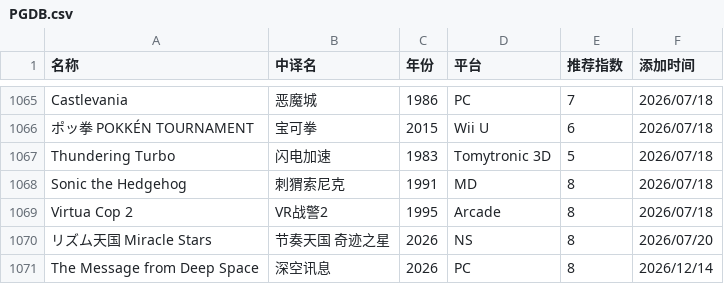
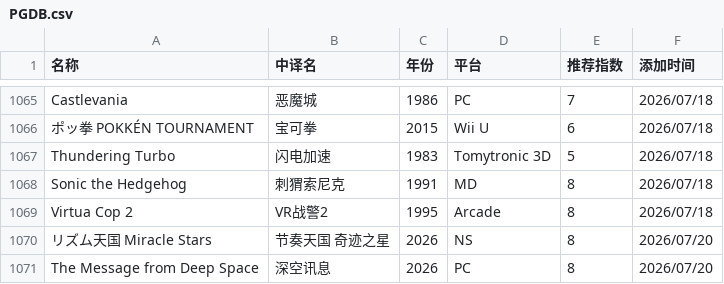
Before and after one commit to pqr-gaming/pqr-gaming.github.io, a CSV file: PGDB.csv, drawn as a sheet; only a part is shown, gaps mark what is left out.

Commit message:
add new entry

```diff
--- a/PGDB.csv
+++ b/PGDB.csv
@@ -1070,2 +1070,2 @@ Virtua Cop 2,VR战警2,1995,Arcade,8,2026/07/18
 リズム天国 Miracle Stars,节奏天国 奇迹之星,2026,NS,8,2026/07/20
-The Message from Deep Space,深空讯息,2026,PC,8,2026/12/14
+The Message from Deep Space,深空讯息,2026,PC,8,2026/07/20
```
